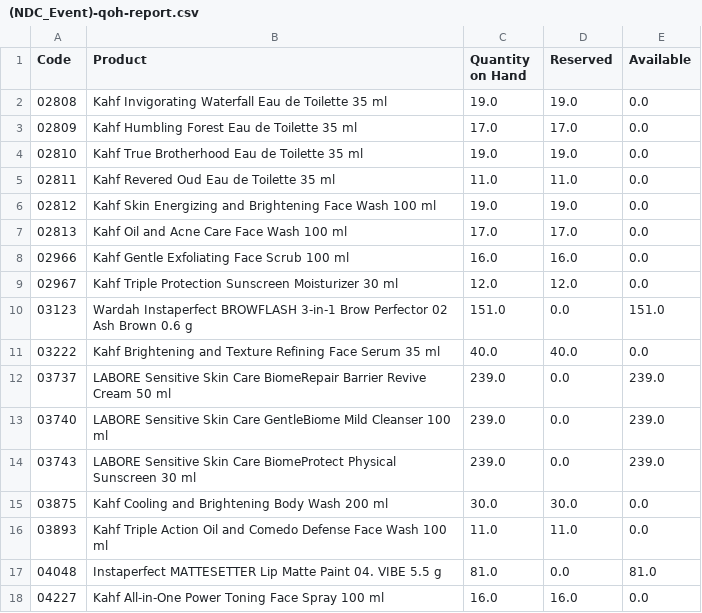
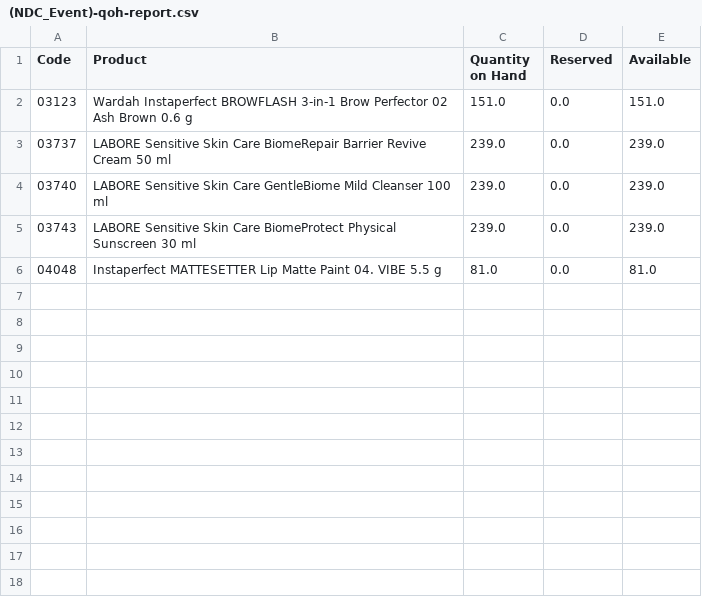
Before and after one commit to DekyHairudin/Deky, a CSV file: RPA/1. Data Stock NDC/(NDC_Event)-qoh-report.csv, drawn as a sheet.

```diff
--- a/RPA/1. Data Stock NDC/(NDC_Event)-qoh-report.csv
+++ b/RPA/1. Data Stock NDC/(NDC_Event)-qoh-report.csv
@@ -1,12 +1,3 @@
 Code,Product,Quantity on Hand,Reserved,Available
-02808,Kahf Invigorating Waterfall Eau de Toilette 35 ml,19.0,19.0,0.0
-02809,Kahf Humbling Forest Eau de Toilette 35 ml,17.0,17.0,0.0
-02810,Kahf True Brotherhood Eau de Toilette 35 ml,19.0,19.0,0.0
-02811,Kahf Revered Oud Eau de Toilette 35 ml,11.0,11.0,0.0
-02812,Kahf Skin Energizing and Brightening Face Wash 100 ml,19.0,19.0,0.0
-02813,Kahf Oil and Acne Care Face Wash 100 ml,17.0,17.0,0.0
-02966,Kahf Gentle Exfoliating Face Scrub 100 ml,16.0,16.0,0.0
-02967,Kahf Triple Protection Sunscreen Moisturizer 30 ml,12.0,12.0,0.0
 03123,Wardah Instaperfect BROWFLASH 3-in-1 Brow Perfector 02 Ash Brown 0.6 g,151.0,0.0,151.0
-03222,Kahf Brightening and Texture Refining Face Serum 35 ml,40.0,40.0,0.0
 03737,LABORE Sensitive Skin Care BiomeRepair Barrier Revive Cream 50 ml,239.0,0.0,239.0
@@ -14,5 +5,2 @@ Code,Product,Quantity on Hand,Reserved,Available
 03743,LABORE Sensitive Skin Care BiomeProtect Physical Sunscreen 30 ml,239.0,0.0,239.0
-03875,Kahf Cooling and Brightening Body Wash 200 ml,30.0,30.0,0.0
-03893,Kahf Triple Action Oil and Comedo Defense Face Wash 100 ml,11.0,11.0,0.0
 04048,Instaperfect MATTESETTER Lip Matte Paint 04. VIBE 5.5 g,81.0,0.0,81.0
-04227,Kahf All-in-One Power Toning Face Spray 100 ml,16.0,16.0,0.0
```
Also changed, not shown: RPA/1. Data Stock NDC/(NDC_Hold Quality)-qoh-report.csv, RPA/1. Data Stock NDC/(NDC_Promotion)-qoh-report.csv, 8 other files.
